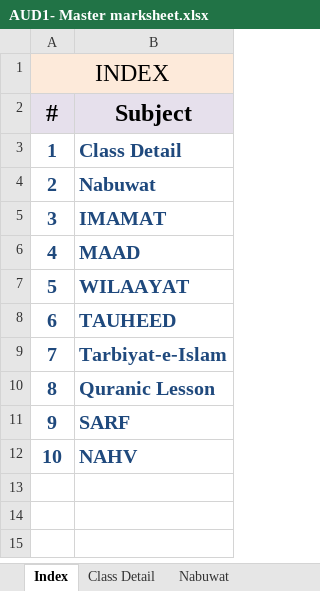
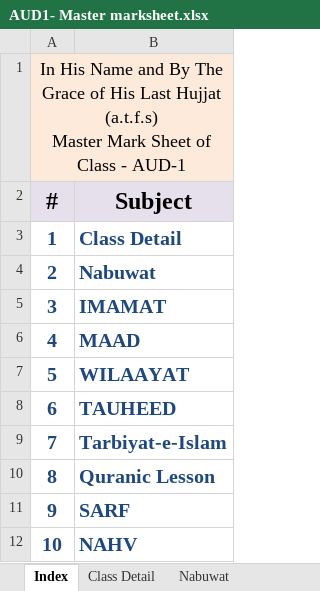
Before and after one commit to seccomm110/Ya-Mahdi, an Excel workbook: all/AUD1- Master marksheet.xlsx, sheet Index, drawn as a sheet; values as stored, in another font and other column widths than the file's, no borders; ↵ is a line break in a cell; the diff names each change by its address in the sheet, - before the commit and + after, or states it on an @@ line.

Commit message:
Add or update AUD1- Master marksheet.xlsx in all

```diff
--- a/all/AUD1- Master marksheet.xlsx (sheet Index)
+++ b/all/AUD1- Master marksheet.xlsx (sheet Index)
-A1 (#): INDEX
+A1 (#): In His Name and By The Grace of His Last Hujjat (a.t.f.s) ↵ Master Mark Sheet of Class - AUD-1
@@ A1 text size: smaller @@
```
Also changed, not shown: sheet Class Detail.
